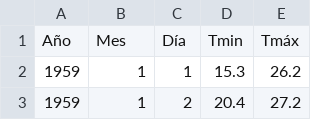
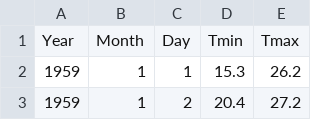
Before and after one commit to gottscott/heat, a CSV file: BAhistoricaltemp.csv, drawn as a sheet; only a part is shown.

```diff
--- a/BAhistoricaltemp.csv
+++ b/BAhistoricaltemp.csv
@@ -1,2 +1,2 @@
-Año,Mes,Día ,Tmin,Tmáx
+Year,Month,Day,Tmin,Tmax
 1959,1,1,15.3,26.2
```
